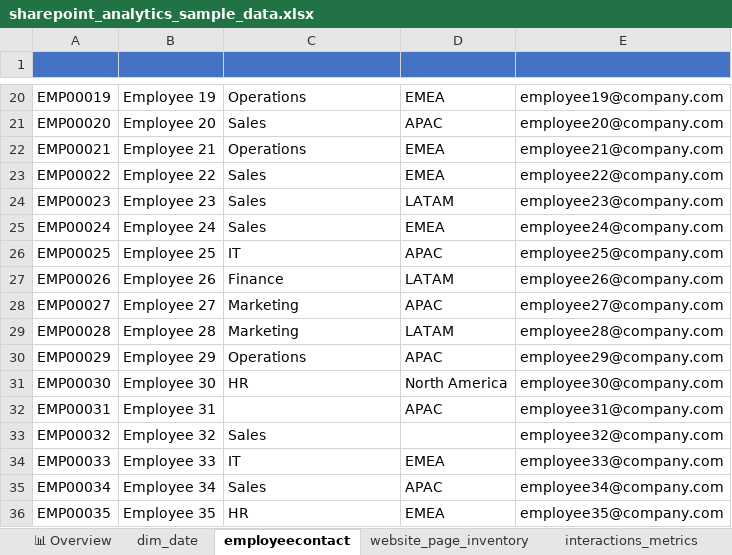
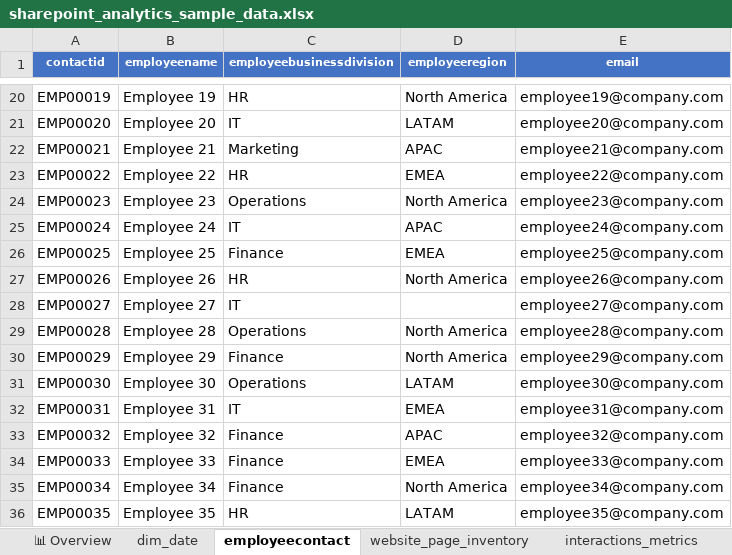
Before and after one commit to dallmi/fabric, an Excel workbook: sharepoint_analytics_sample_data.xlsx, sheet employeecontact, drawn as a sheet; only a part is shown, gaps mark what is left out; values as stored, in another font and other column widths than the file's, no borders; the diff covers the shown part only; the diff names each change by its address in the sheet, - before the commit and + after, or states it on an @@ line.

```diff
--- a/sharepoint_analytics_sample_data.xlsx (sheet employeecontact)
+++ b/sharepoint_analytics_sample_data.xlsx (sheet employeecontact)
-row 1: (empty)
+row 1: contactid | employeename | employeebusinessdivision | employeeregion | email
-C20 (employeebusinessdivision): Operations
+C20 (employeebusinessdivision): HR
-D20 (employeeregion): EMEA
+D20 (employeeregion): North America
-C21 (employeebusinessdivision): Sales
+C21 (employeebusinessdivision): IT
-D21 (employeeregion): APAC
+D21 (employeeregion): LATAM
-C22 (employeebusinessdivision): Operations
+C22 (employeebusinessdivision): Marketing
-D22 (employeeregion): EMEA
+D22 (employeeregion): APAC
-C23 (employeebusinessdivision): Sales
+C23 (employeebusinessdivision): HR
-C24 (employeebusinessdivision): Sales
+C24 (employeebusinessdivision): Operations
-D24 (employeeregion): LATAM
+D24 (employeeregion): North America
-C25 (employeebusinessdivision): Sales
+C25 (employeebusinessdivision): IT
-D25 (employeeregion): EMEA
+D25 (employeeregion): APAC
-C26 (employeebusinessdivision): IT
+C26 (employeebusinessdivision): Finance
-D26 (employeeregion): APAC
+D26 (employeeregion): EMEA
-C27 (employeebusinessdivision): Finance
+C27 (employeebusinessdivision): HR
-D27 (employeeregion): LATAM
+D27 (employeeregion): North America
-C28 (employeebusinessdivision): Marketing
+C28 (employeebusinessdivision): IT
-D28 (employeeregion): APAC
+D28 (employeeregion): (empty)
-C29 (employeebusinessdivision): Marketing
+C29 (employeebusinessdivision): Operations
-D29 (employeeregion): LATAM
+D29 (employeeregion): North America
-C30 (employeebusinessdivision): Operations
+C30 (employeebusinessdivision): Finance
-D30 (employeeregion): APAC
+D30 (employeeregion): North America
-C31 (employeebusinessdivision): HR
+C31 (employeebusinessdivision): Operations
-D31 (employeeregion): North America
+D31 (employeeregion): LATAM
-C32 (employeebusinessdivision): (empty)
+C32 (employeebusinessdivision): IT
-D32 (employeeregion): APAC
+D32 (employeeregion): EMEA
-C33 (employeebusinessdivision): Sales
+C33 (employeebusinessdivision): Finance
-D33 (employeeregion): (empty)
+D33 (employeeregion): APAC
-C34 (employeebusinessdivision): IT
+C34 (employeebusinessdivision): Finance
-C35 (employeebusinessdivision): Sales
+C35 (employeebusinessdivision): Finance
-D35 (employeeregion): APAC
+D35 (employeeregion): North America
-D36 (employeeregion): EMEA
+D36 (employeeregion): LATAM
```
Also changed, not shown: 303 edited cells elsewhere in this sheet, sheet ⭐ COMPLETE OUTPUT (93 cols), sheet interactions_metrics, sheet website_page_inventory, sheet dim_date, sheet 📊 Overview, hidden cells, 1 other file.
